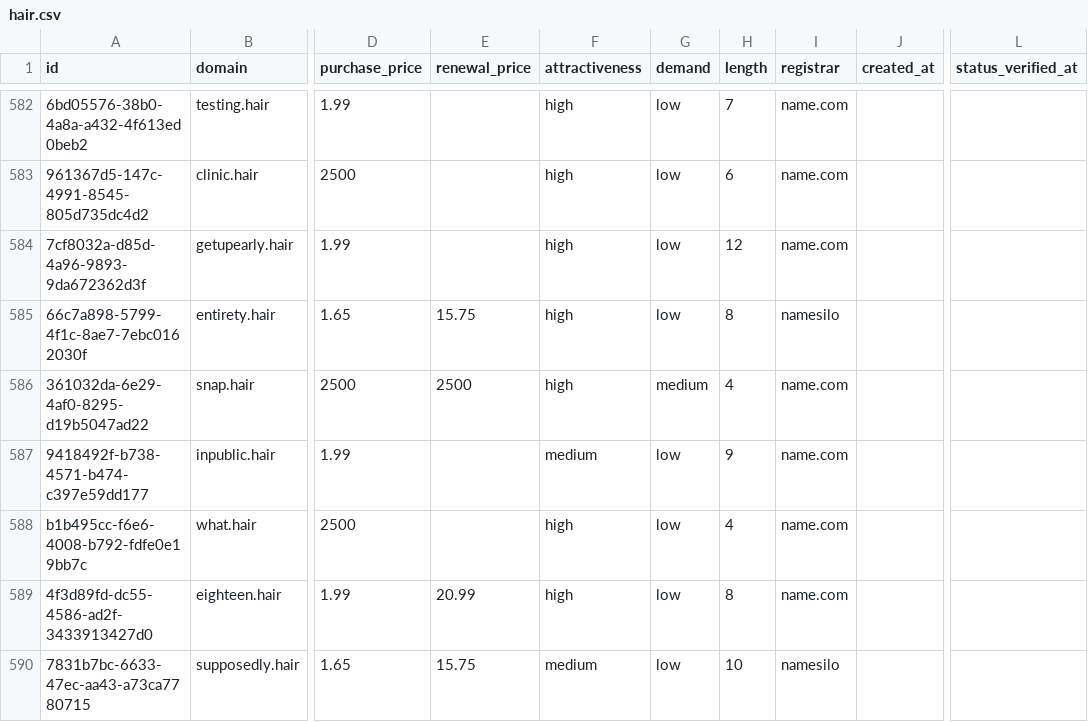
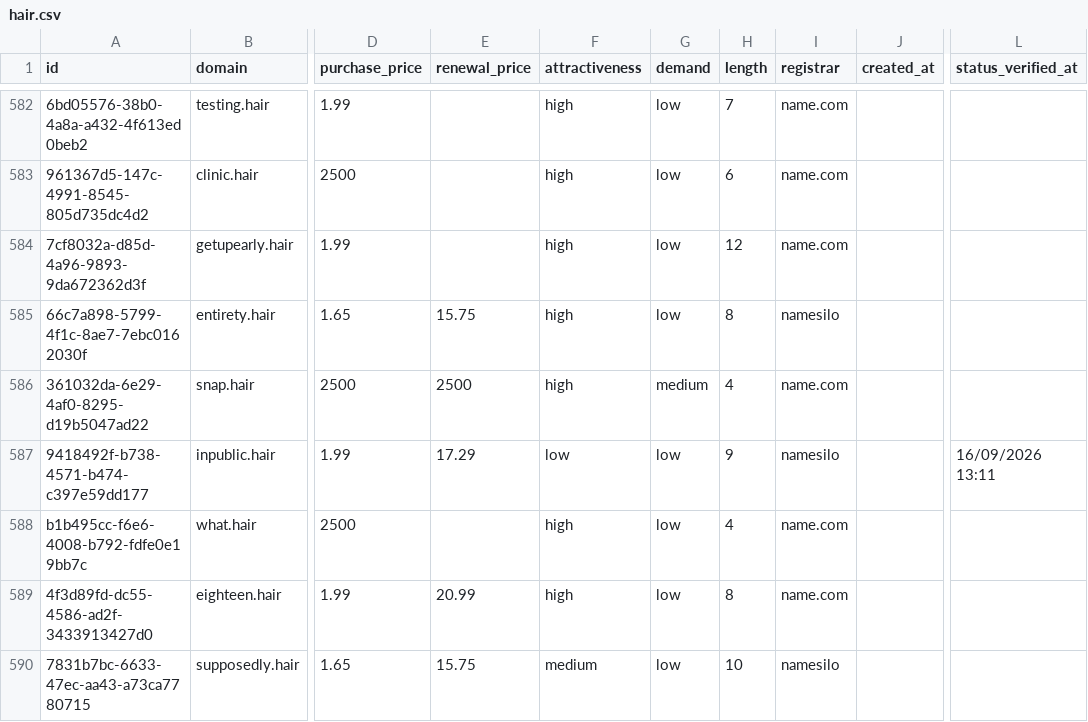
Before and after one commit to UniqueDomains/hair-oneword-domains, a CSV file: hair.csv, drawn as a sheet; only a part is shown, gaps mark what is left out; the diff names each change by its address in the sheet, - before the commit and + after, or states it on an @@ line.

Commit message:
Domains update

```diff
--- a/hair.csv
+++ b/hair.csv
-E587 (renewal_price): (empty)
+E587 (renewal_price): 17.29
-F587 (attractiveness): medium
+F587 (attractiveness): low
-I587 (registrar): name.com
+I587 (registrar): namesilo
-L587 (status_verified_at): (empty)
+L587 (status_verified_at): 16/09/2026 13:11
```
Also changed, not shown: 4 other files.
